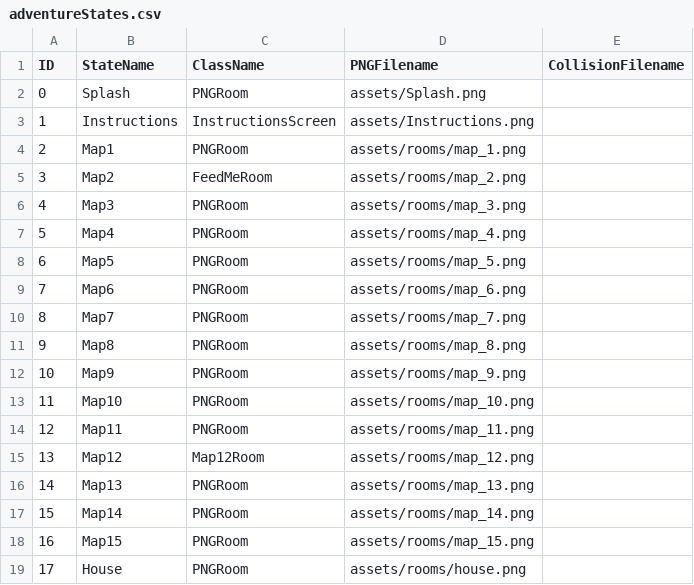
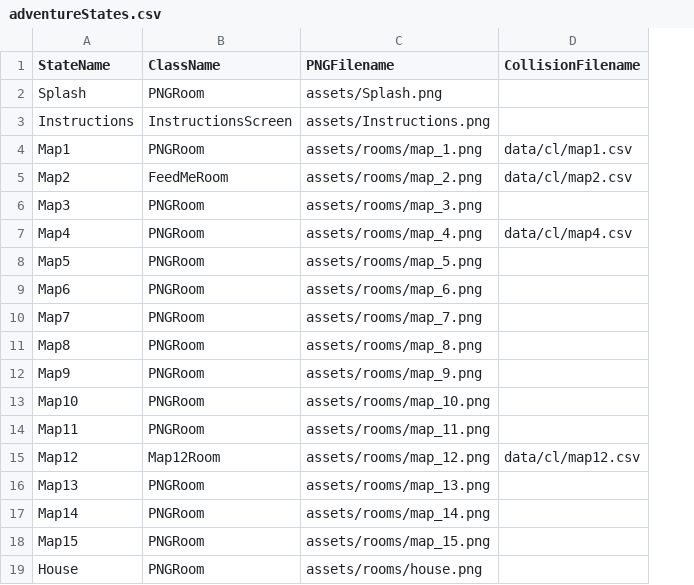
Before and after one commit to majcenean/Streetlamp, a CSV file: data/adventureStates.csv, drawn as a sheet; removed rows and columns are numbered as before the commit, all else as after; the diff names each change by its address in the sheet, - before the commit and + after, or states it on an @@ line.

Commit message:
afternoon 4-6-21: collisions

```diff
--- a/data/adventureStates.csv
+++ b/data/adventureStates.csv
-column A (ID), rows 2-19: 0 | 1 | 2 | 3 | 4 | 5 | 6 | 7 | 8 | 9 | 10 | 11 | 12 | 13 | 14 | 15 | 16 | 17
-D4 (CollisionFilename): (empty)
+D4 (CollisionFilename): data/cl/map1.csv
-D5 (CollisionFilename): (empty)
+D5 (CollisionFilename): data/cl/map2.csv
-D7 (CollisionFilename): (empty)
+D7 (CollisionFilename): data/cl/map4.csv
-D15 (CollisionFilename): (empty)
+D15 (CollisionFilename): data/cl/map12.csv
```
Also changed, not shown: data/interactionTable.csv, 24 other files.
